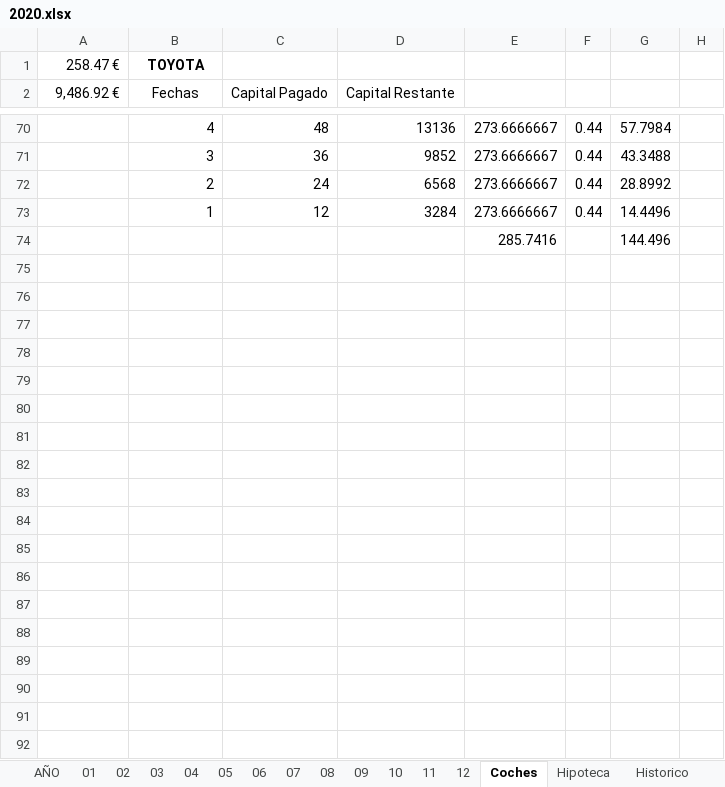
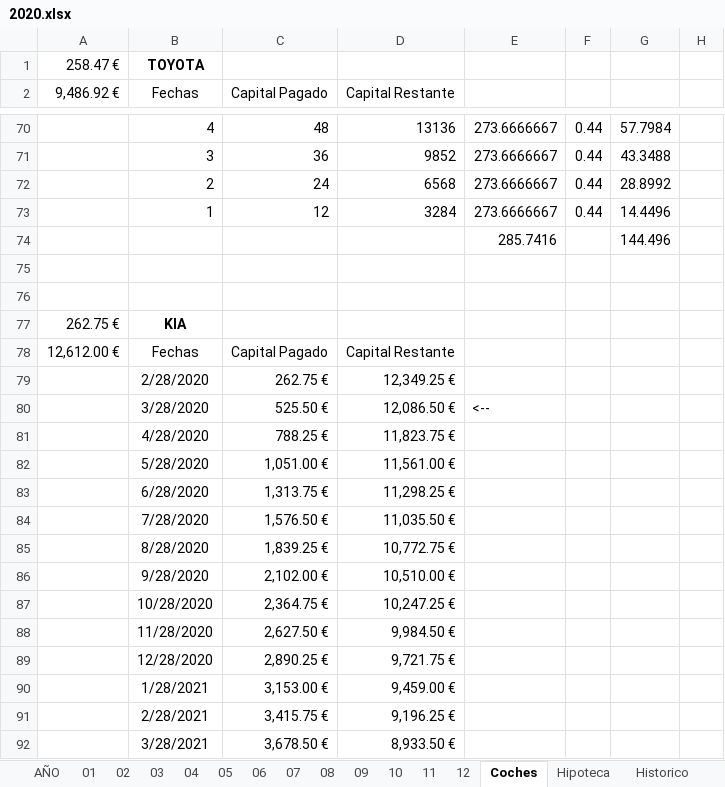
Before and after one commit to mrojassuarez/MRS_Manager, an Excel workbook: 2020/2020.xlsx, sheet Coches, drawn as a sheet; only a part is shown, gaps mark what is left out; values as stored, in another font and other column widths than the file's, no borders; the diff covers the shown part only; the diff names each change by its address in the sheet, - before the commit and + after, or states it on an @@ line.

```diff
--- a/2020/2020.xlsx (sheet Coches)
+++ b/2020/2020.xlsx (sheet Coches)
+row 75: (empty)
+row 76: (empty)
+row 77: 262.75 € | KIA
+row 78: 12,612.00 € | Fechas | Capital Pagado | Capital Restante
+row 79:  | 2/28/2020 | 262.75 € | 12,349.25 €
+row 80:  | 3/28/2020 | 525.50 € | 12,086.50 € | <--
+row 81:  | 4/28/2020 | 788.25 € | 11,823.75 €
+row 82:  | 5/28/2020 | 1,051.00 € | 11,561.00 €
+row 83:  | 6/28/2020 | 1,313.75 € | 11,298.25 €
+row 84:  | 7/28/2020 | 1,576.50 € | 11,035.50 €
+row 85:  | 8/28/2020 | 1,839.25 € | 10,772.75 €
+row 86:  | 9/28/2020 | 2,102.00 € | 10,510.00 €
+row 87:  | 10/28/2020 | 2,364.75 € | 10,247.25 €
+row 88:  | 11/28/2020 | 2,627.50 € | 9,984.50 €
+row 89:  | 12/28/2020 | 2,890.25 € | 9,721.75 €
+row 90:  | 1/28/2021 | 3,153.00 € | 9,459.00 €
+row 91:  | 2/28/2021 | 3,415.75 € | 9,196.25 €
+row 92:  | 3/28/2021 | 3,678.50 € | 8,933.50 €
```
Also changed, not shown: 34 added rows and 27 edited cells elsewhere in this sheet, sheet AÑO, sheet Hipoteca, sheet 02, sheet Bolsa1, sheet 04, sheet 07, 11 more sheets, 1 other file.
